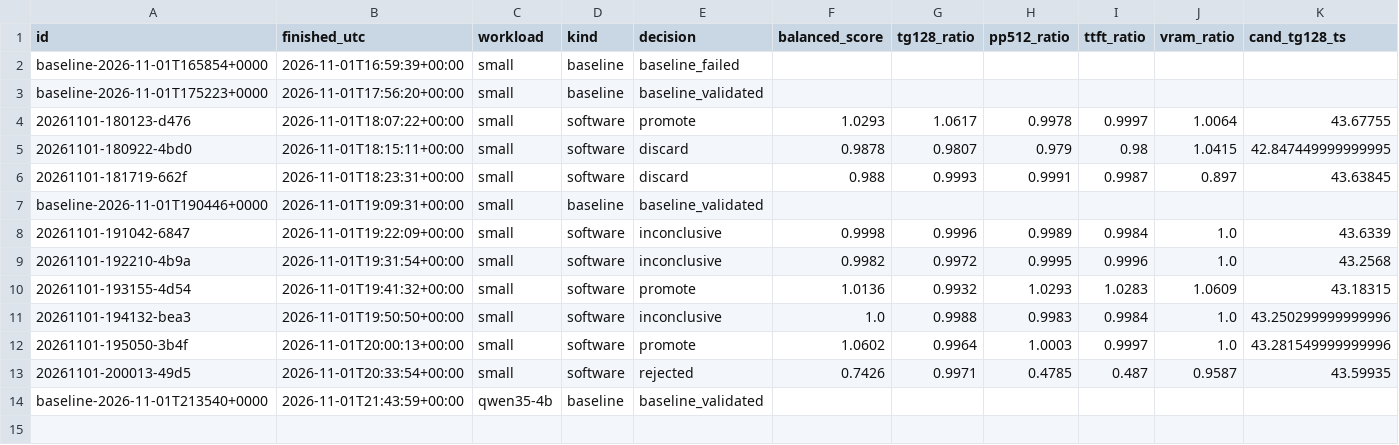
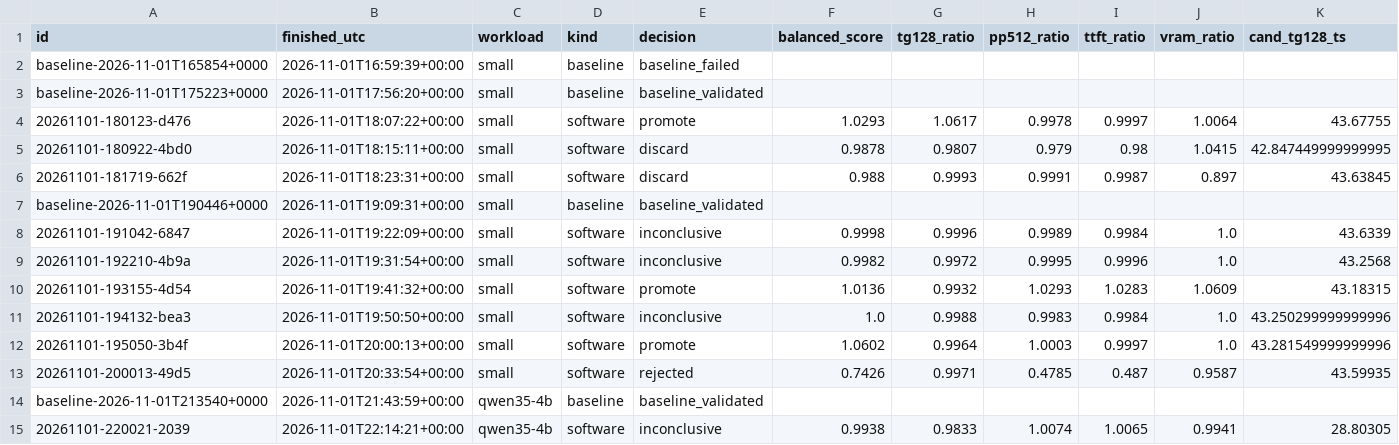
Before and after one commit to GeneralKnowledge/1060, a TSV file: experiments/results.tsv, drawn as a sheet; only a part is shown; rows hold the shown columns only; the diff names each change by its address in the sheet, - before the commit and + after, or states it on an @@ line.

Commit message:
experiment 20261101-220021-2039: inconclusive

```diff
--- a/experiments/results.tsv
+++ b/experiments/results.tsv
+row 15: 20261101-220021-2039 | 2026-11-01T22:14:21+00:00 | qwen35-4b | software | inconclusive | 0.9938 | 0.9833 | 1.0074 | 1.0065 | 0.9941 | 28.80305
```
Also changed, not shown: 1 other file.
